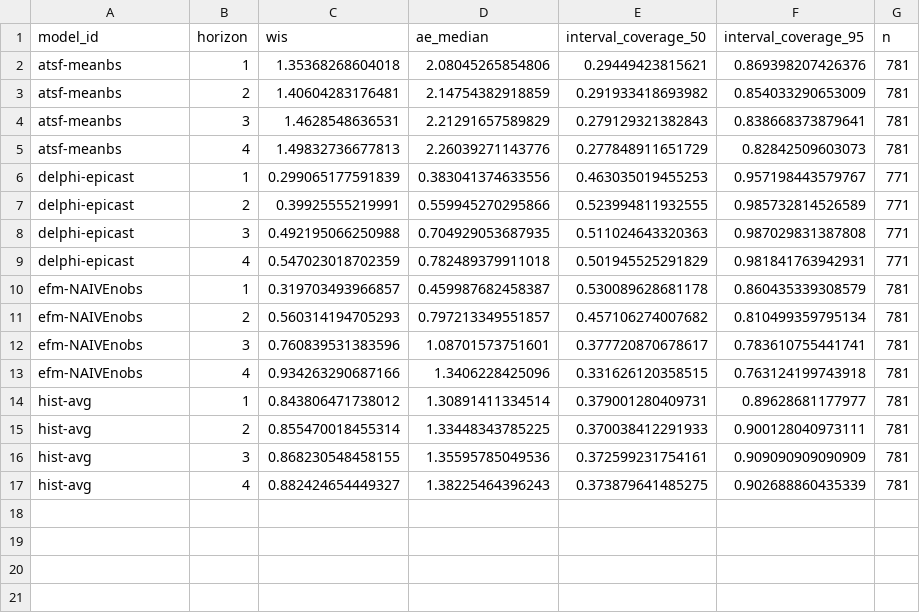
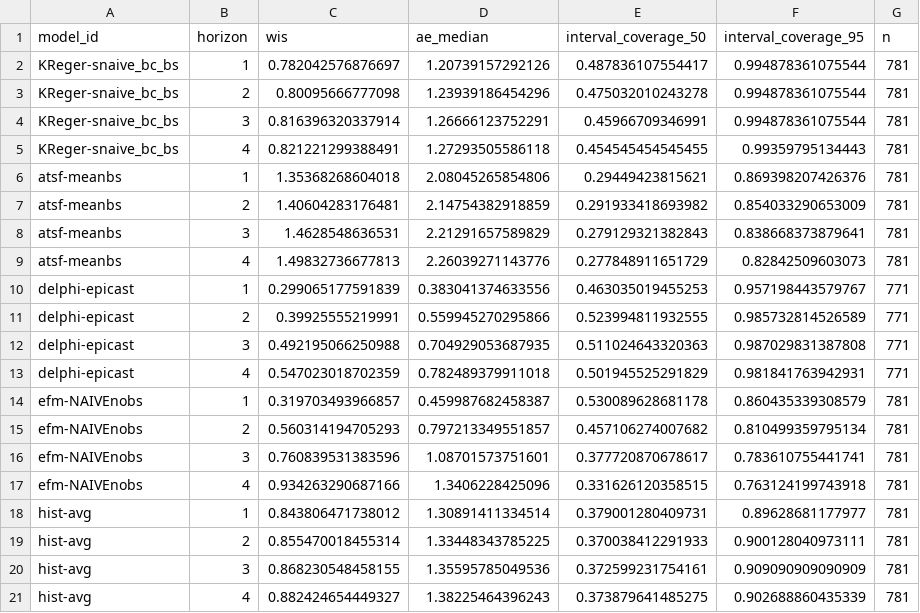
Before and after one commit to sjfox/ATSF2026-dashboard, a CSV file: scores/ili perc/Test seasons (17/18 - 19/20)/horizon/scores.csv, drawn as a sheet; the diff names each change by its address in the sheet, - before the commit and + after, or states it on an @@ line.

```diff
--- a/scores/ili perc/Test seasons (17/18 - 19/20)/horizon/scores.csv
+++ b/scores/ili perc/Test seasons (17/18 - 19/20)/horizon/scores.csv
+row 2: KReger-snaive_bc_bs | 1 | 0.782042576876697 | 1.20739157292126 | 0.487836107554417 | 0.994878361075544 | 781
+row 3: KReger-snaive_bc_bs | 2 | 0.80095666777098 | 1.23939186454296 | 0.475032010243278 | 0.994878361075544 | 781
+row 4: KReger-snaive_bc_bs | 3 | 0.816396320337914 | 1.26666123752291 | 0.45966709346991 | 0.994878361075544 | 781
+row 5: KReger-snaive_bc_bs | 4 | 0.821221299388491 | 1.27293505586118 | 0.454545454545455 | 0.99359795134443 | 781
```
Also changed, not shown: scores/ili perc/Test seasons (17/18 - 19/20)/location/scores.csv, scores/ili perc/Validation seasons (15/16 - 16/17)/horizon/scores.csv, 7 other files.
